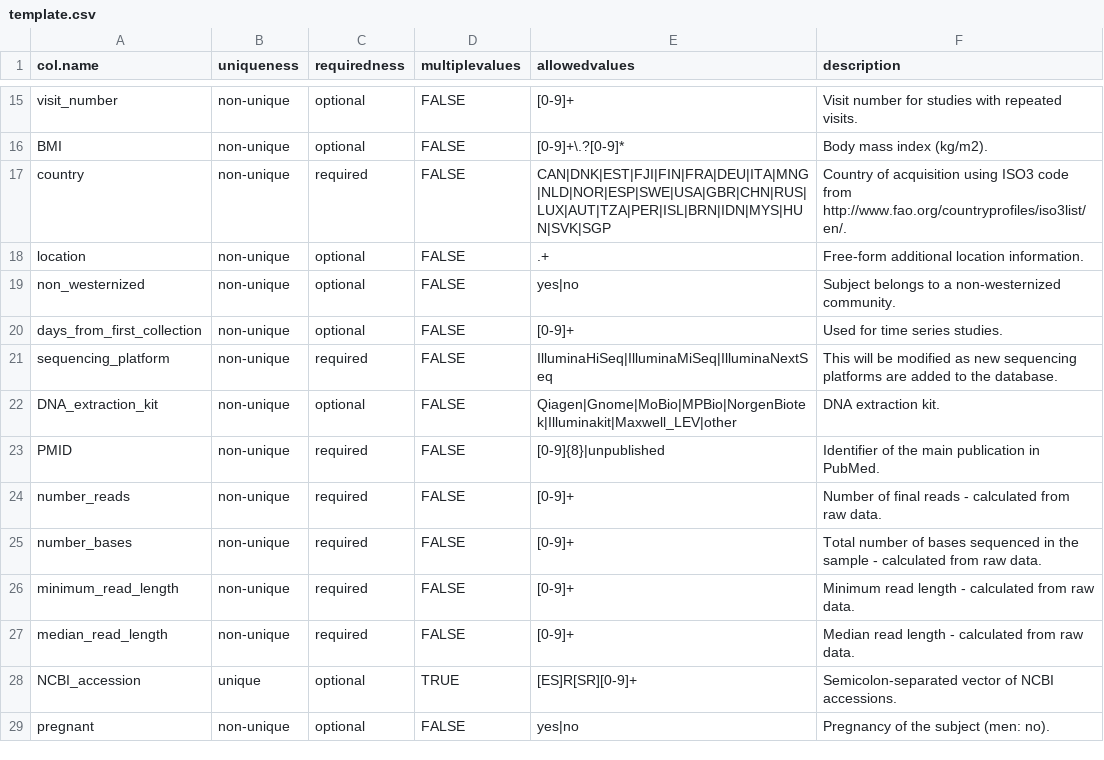
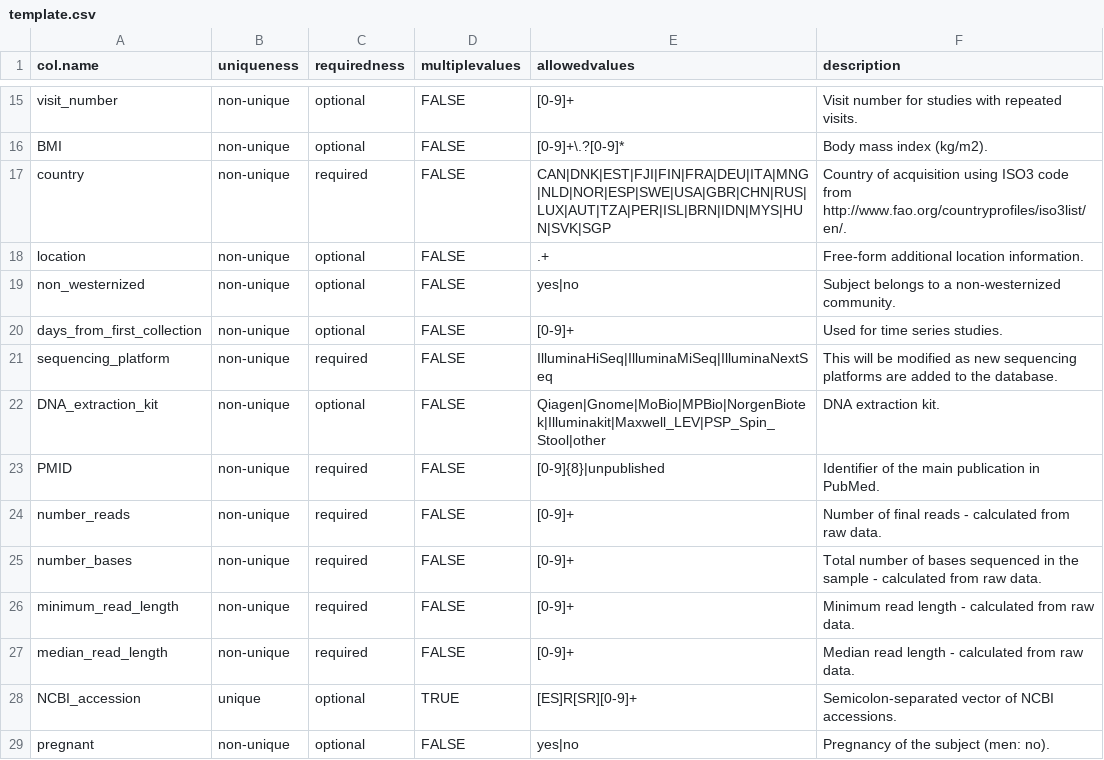
Before and after one commit to waldronlab/curatedMetagenomicDataCuration, a CSV file: inst/extdata/template.csv, drawn as a sheet; only a part is shown, gaps mark what is left out.

Commit message:
added PSP_Spin_Stool to DNA_extraction_kit

```diff
--- a/inst/extdata/template.csv
+++ b/inst/extdata/template.csv
@@ -21,3 +21,3 @@ days_from_first_collection,non-unique,optional,FALSE,[0-9]+,Used for time series
 sequencing_platform,non-unique,required,FALSE,IlluminaHiSeq|IlluminaMiSeq|IlluminaNextSeq,This will be modified as new sequencing platforms are added to the database.
-DNA_extraction_kit,non-unique,optional,FALSE,Qiagen|Gnome|MoBio|MPBio|NorgenBiotek|Illuminakit|Maxwell_LEV|other,DNA extraction kit.
+DNA_extraction_kit,non-unique,optional,FALSE,Qiagen|Gnome|MoBio|MPBio|NorgenBiotek|Illuminakit|Maxwell_LEV|PSP_Spin_Stool|other,DNA extraction kit.
 PMID,non-unique,required,FALSE,[0-9]{8}|unpublished,Identifier of the main publication in PubMed.
```
